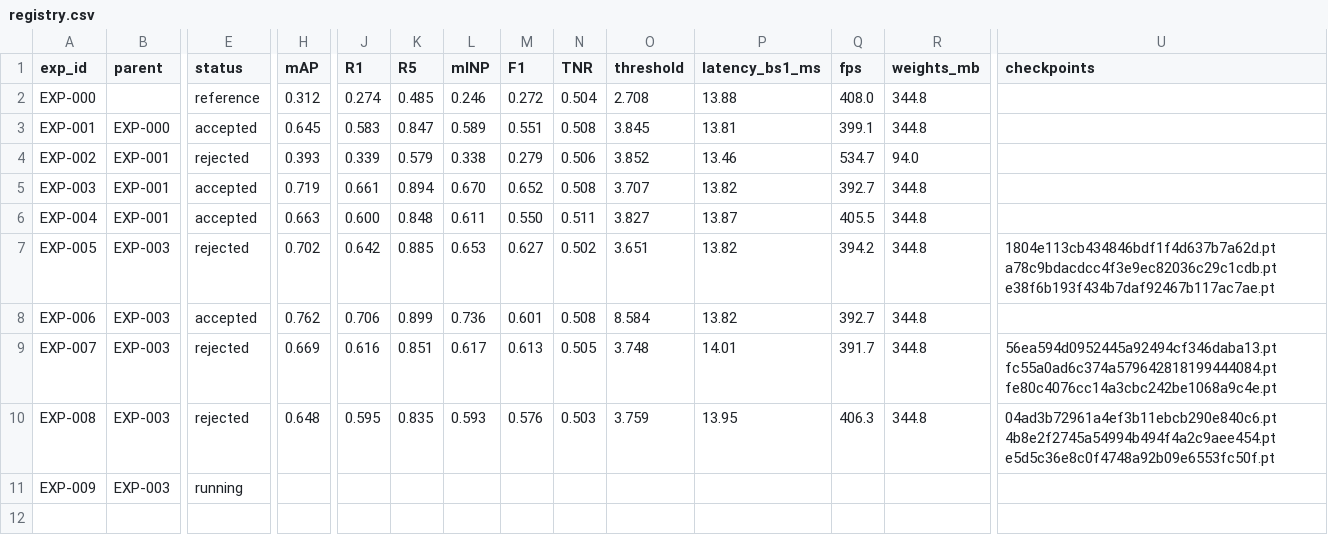
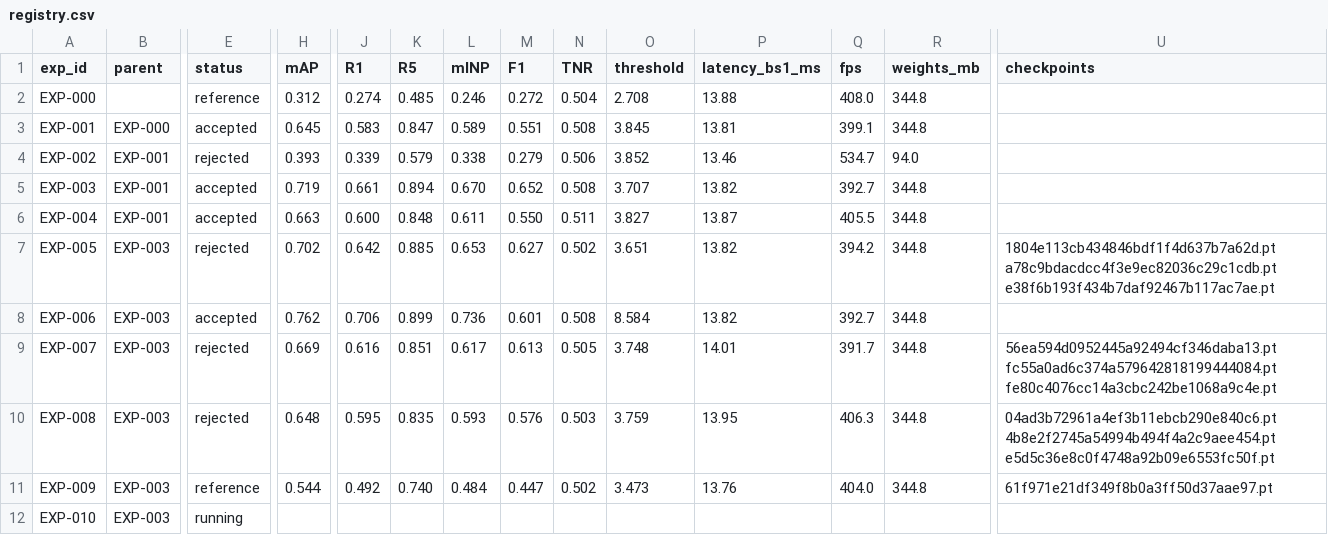
Before and after one commit to chrizantona/yslfalcon, a CSV file: experiments/registry.csv, drawn as a sheet; only a part is shown, gaps mark what is left out; rows hold the shown columns only; the diff names each change by its address in the sheet, - before the commit and + after, or states it on an @@ line.

Commit message:
Record EXP-009 pretraining results (checkpoint 61f971e21df349f8b0a3ff50d37aae97.pt); add EXP-010 config

```diff
--- a/experiments/registry.csv
+++ b/experiments/registry.csv
-E11 (status): running
+E11 (status): reference
-H11 (mAP): (empty)
+H11 (mAP): 0.544
-J11 (R1): (empty)
+J11 (R1): 0.492
-K11 (R5): (empty)
+K11 (R5): 0.740
-L11 (mINP): (empty)
+L11 (mINP): 0.484
-M11 (F1): (empty)
+M11 (F1): 0.447
-N11 (TNR): (empty)
+N11 (TNR): 0.502
-O11 (threshold): (empty)
+O11 (threshold): 3.473
-P11 (latency_bs1_ms): (empty)
+P11 (latency_bs1_ms): 13.76
-Q11 (fps): (empty)
+Q11 (fps): 404.0
-R11 (weights_mb): (empty)
+R11 (weights_mb): 344.8
-U11 (checkpoints): (empty)
+U11 (checkpoints): 61f971e21df349f8b0a3ff50d37aae97.pt
+row 12: EXP-010 | EXP-003 | running
```
Also changed, not shown: 3 other files.
